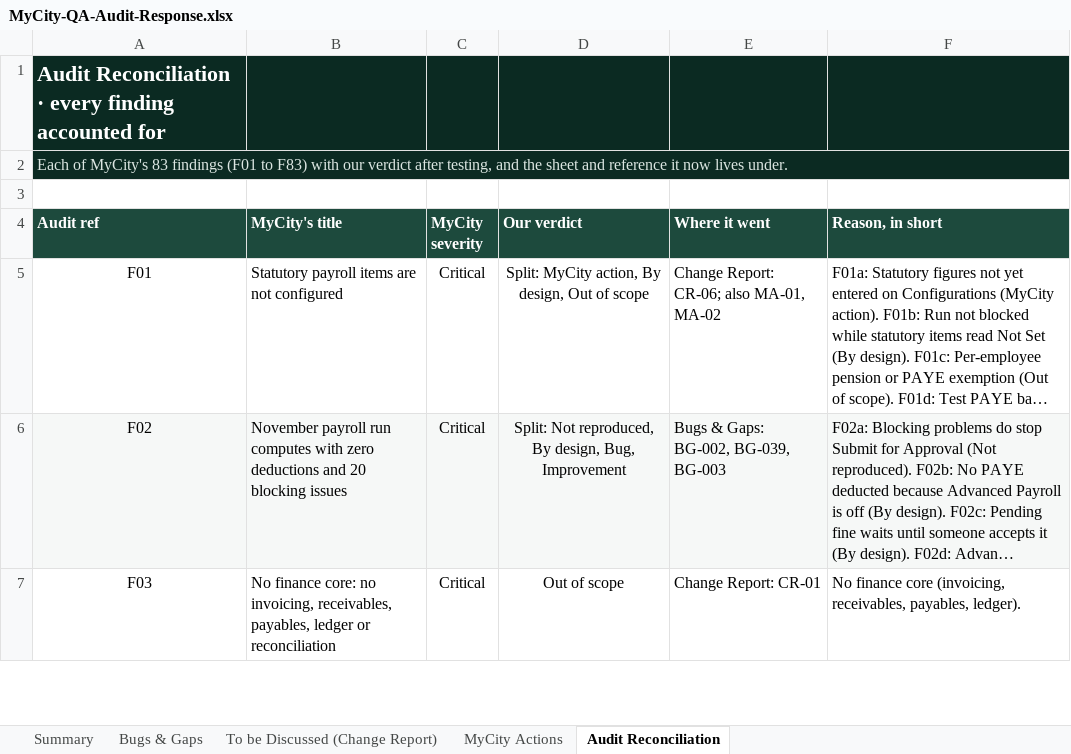
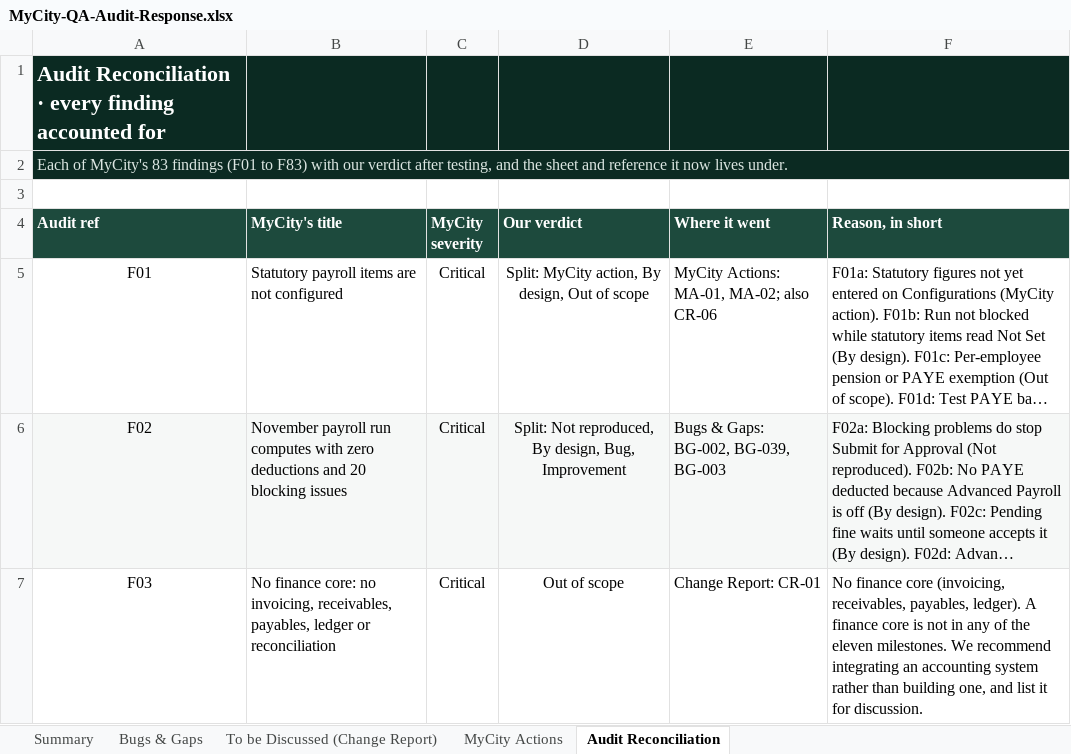
Before and after one commit to praxisjbs/mycity-app, an Excel workbook: docs/qa-audit/MyCity-QA-Audit-Response.xlsx, sheet Audit Reconciliation, drawn as a sheet; only a part is shown; long unchanged cells end in …; values as stored, in another font and other column widths than the file's, no borders; conditional formats not drawn; the diff covers the shown part only; the diff names each change by its address in the sheet, - before the commit and + after, or states it on an @@ line.

```diff
--- a/docs/qa-audit/MyCity-QA-Audit-Response.xlsx (sheet Audit Reconciliation)
+++ b/docs/qa-audit/MyCity-QA-Audit-Response.xlsx (sheet Audit Reconciliation)
-E5 (Where it went): Change Report: CR-06; also MA-01, MA-02
+E5 (Where it went): MyCity Actions: MA-01, MA-02; also CR-06
-F7 (Reason, in short): …payables, ledger).
+F7 (Reason, in short): …payables, ledger). A finance core is not in any of the eleven milestones. We recommend integrating an accounting system rather than building one, and list it for discussion.
```
Also changed, not shown: 7 edited cells elsewhere in this sheet, sheet Summary, 4 other files.
